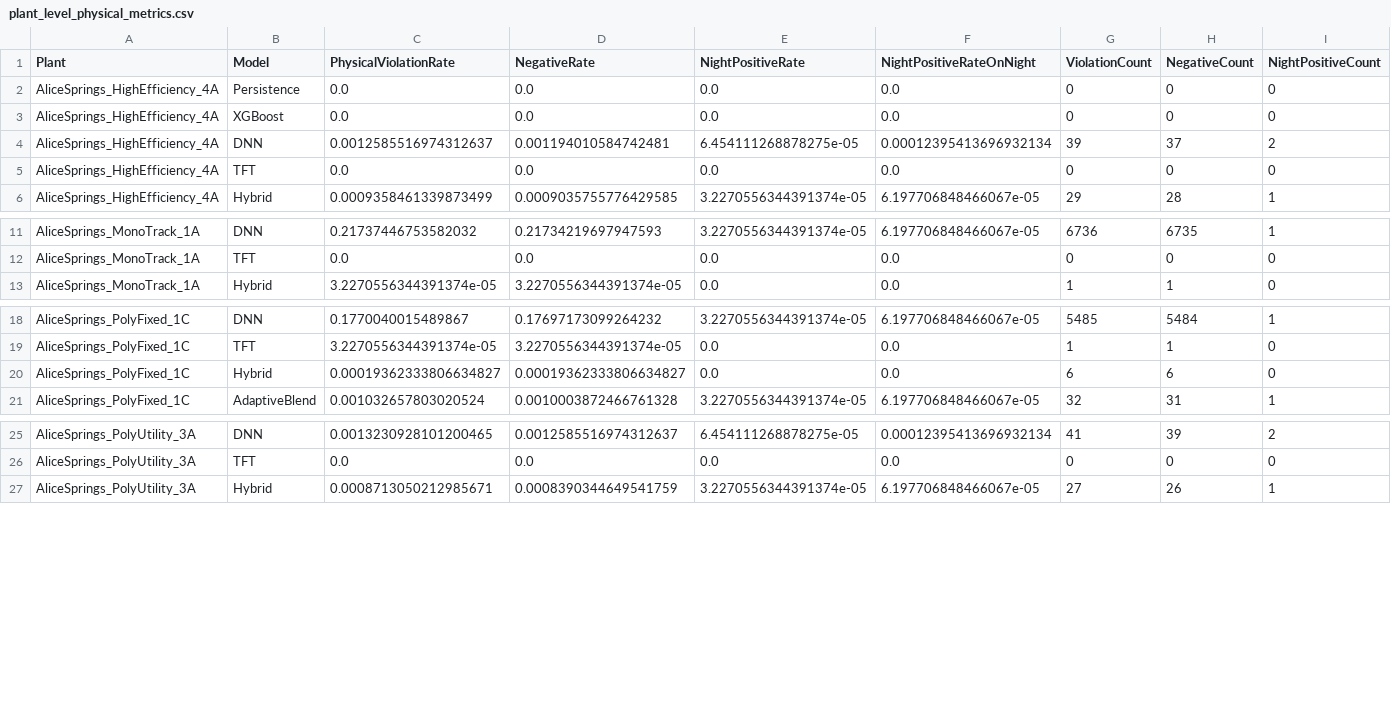
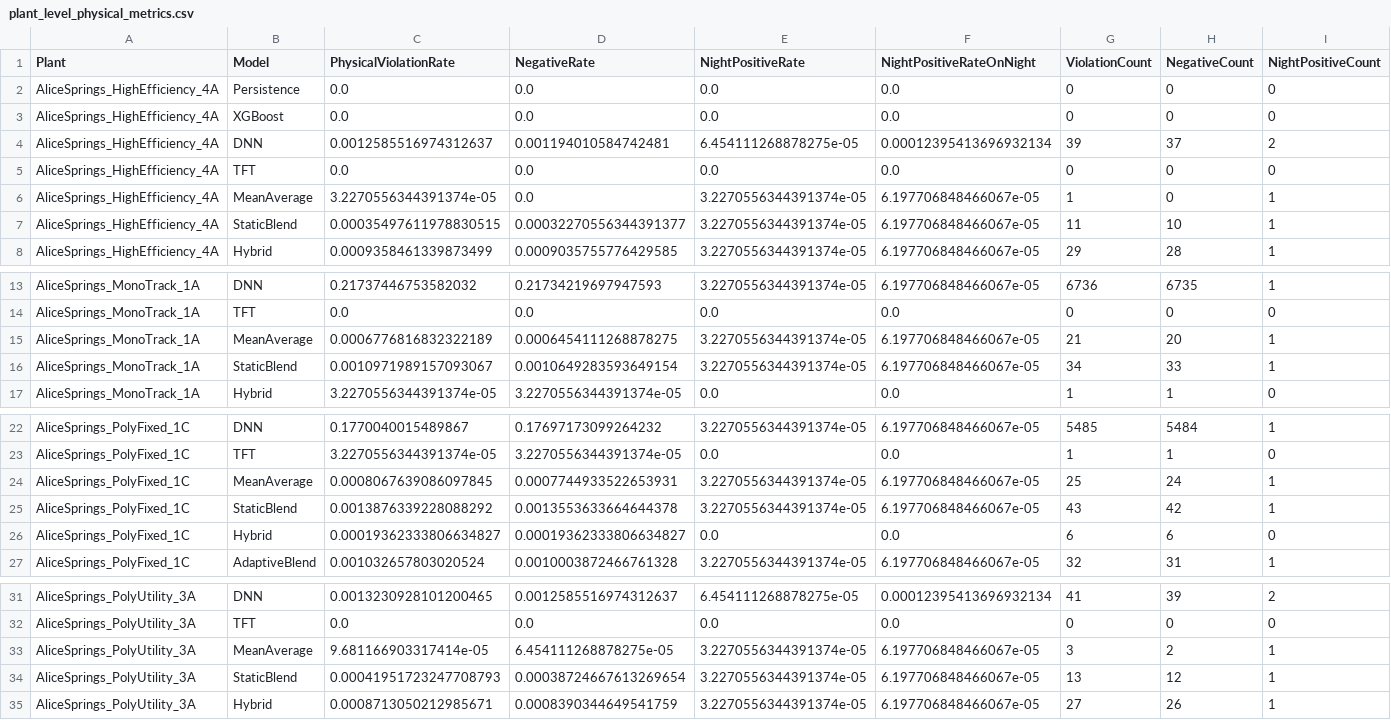
Before and after one commit to six-ssp/power, a CSV file: artifacts/metrics/plant_level_physical_metrics.csv, drawn as a sheet; only a part is shown, gaps mark what is left out; rows hold the shown columns only; the diff names each change by its address in the sheet, - before the commit and + after, or states it on an @@ line.

```diff
--- a/artifacts/metrics/plant_level_physical_metrics.csv
+++ b/artifacts/metrics/plant_level_physical_metrics.csv
+row 6: AliceSprings_HighEfficiency_4A | MeanAverage | 3.2270556344391374e-05 | 0.0 | 3.2270556344391374e-05 | 6.197706848466067e-05 | 1 | 0 | 1
+row 7: AliceSprings_HighEfficiency_4A | StaticBlend | 0.00035497611978830515 | 0.00032270556344391377 | 3.2270556344391374e-05 | 6.197706848466067e-05 | 11 | 10 | 1
+row 15: AliceSprings_MonoTrack_1A | MeanAverage | 0.0006776816832322189 | 0.0006454111268878275 | 3.2270556344391374e-05 | 6.197706848466067e-05 | 21 | 20 | 1
+row 16: AliceSprings_MonoTrack_1A | StaticBlend | 0.0010971989157093067 | 0.0010649283593649154 | 3.2270556344391374e-05 | 6.197706848466067e-05 | 34 | 33 | 1
+row 24: AliceSprings_PolyFixed_1C | MeanAverage | 0.0008067639086097845 | 0.0007744933522653931 | 3.2270556344391374e-05 | 6.197706848466067e-05 | 25 | 24 | 1
+row 25: AliceSprings_PolyFixed_1C | StaticBlend | 0.0013876339228088292 | 0.0013553633664644378 | 3.2270556344391374e-05 | 6.197706848466067e-05 | 43 | 42 | 1
+row 33: AliceSprings_PolyUtility_3A | MeanAverage | 9.681166903317414e-05 | 6.454111268878275e-05 | 3.2270556344391374e-05 | 6.197706848466067e-05 | 3 | 2 | 1
+row 34: AliceSprings_PolyUtility_3A | StaticBlend | 0.00041951723247708793 | 0.00038724667613269654 | 3.2270556344391374e-05 | 6.197706848466067e-05 | 13 | 12 | 1
```
Also changed, not shown: artifacts/metrics/ablation_metrics.csv, artifacts/metrics/baseline_daytime_metrics.csv, 25 other files.
